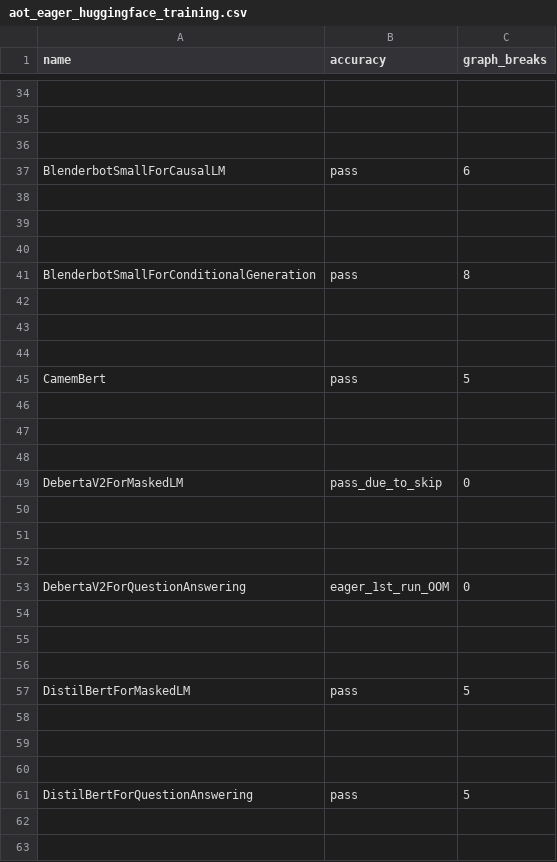
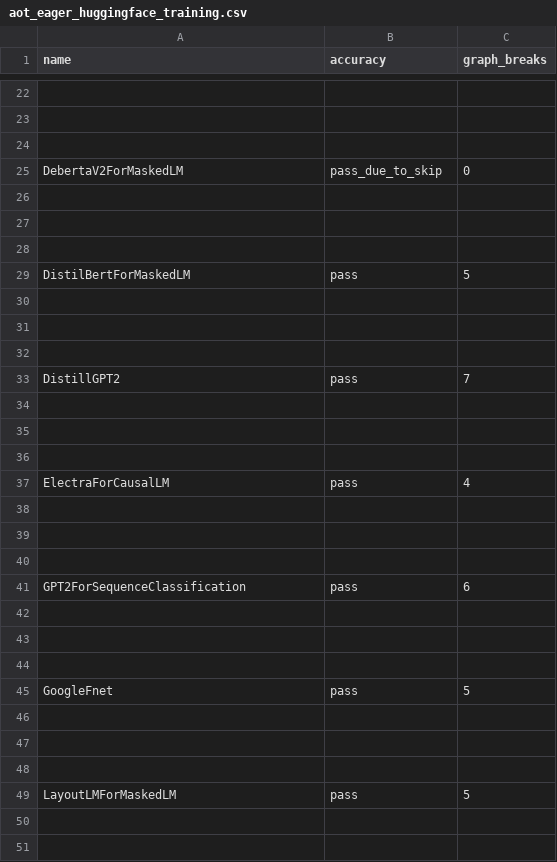
Before and after one commit to kavlal6/pytorch, a CSV file: benchmarks/dynamo/ci_expected_accuracy/aot_eager_huggingface_training.csv, drawn as a sheet; only a part is shown, gaps mark what is left out; the shorter side is filled out with more unchanged rows; the diff covers the shown part only; the diff names each change by its address in the sheet, - before the commit and + after, or states it on an @@ line.

Commit message:
[Benchmark] cleanup huggingface models (#164815)
Prune models from TorchInductor dashboard to reduce ci cost. This PR prunes for hugging face models according to the [doc](https://docs.google.com/document/d/1nLPNNAU-_M9Clx9FMrJ1ycdPxe-xRA54olPnsFzdpoU/edit?tab=t.0), which reduces from 46 to 27 models.

Pull Request resolved: https://github.com/pytorch/pytorch/pull/164815
Approved by: https://github.com/anijain2305, https://github.com/seemethere, https://github.com/huydhn, https://github.com/malfet

```diff
--- a/benchmarks/dynamo/ci_expected_accuracy/aot_eager_huggingface_training.csv
+++ b/benchmarks/dynamo/ci_expected_accuracy/aot_eager_huggingface_training.csv
-row 37: BlenderbotSmallForCausalLM | pass | 6
-row 38: (empty)
-row 39: (empty)
-row 40: (empty)
-row 41: BlenderbotSmallForConditionalGeneration | pass | 8
-row 42: (empty)
-row 43: (empty)
-row 44: (empty)
-row 45: CamemBert | pass | 5
-row 46: (empty)
-row 47: (empty)
-row 48: (empty)
-row 53: DebertaV2ForQuestionAnswering | eager_1st_run_OOM | 0
-row 54: (empty)
-row 55: (empty)
-row 56: (empty)
-row 58: (empty)
-row 59: (empty)
-row 60: (empty)
-row 61: DistilBertForQuestionAnswering | pass | 5
```
Also changed, not shown: 44 removed rows elsewhere in this file, benchmarks/dynamo/ci_expected_accuracy/dynamic_aot_eager_huggingface_training.csv, benchmarks/dynamo/ci_expected_accuracy/dynamic_inductor_huggingface_training.csv, 31 other files.
